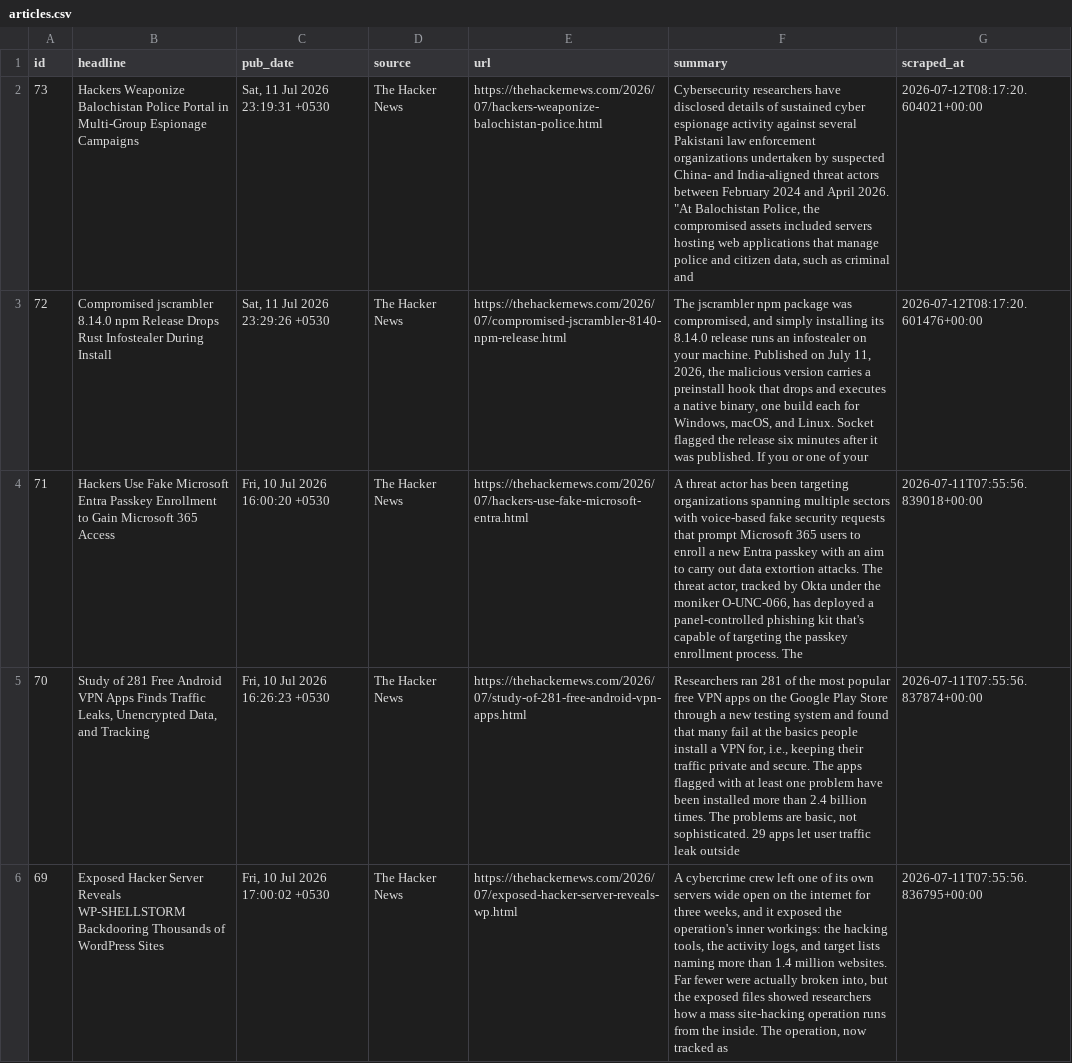
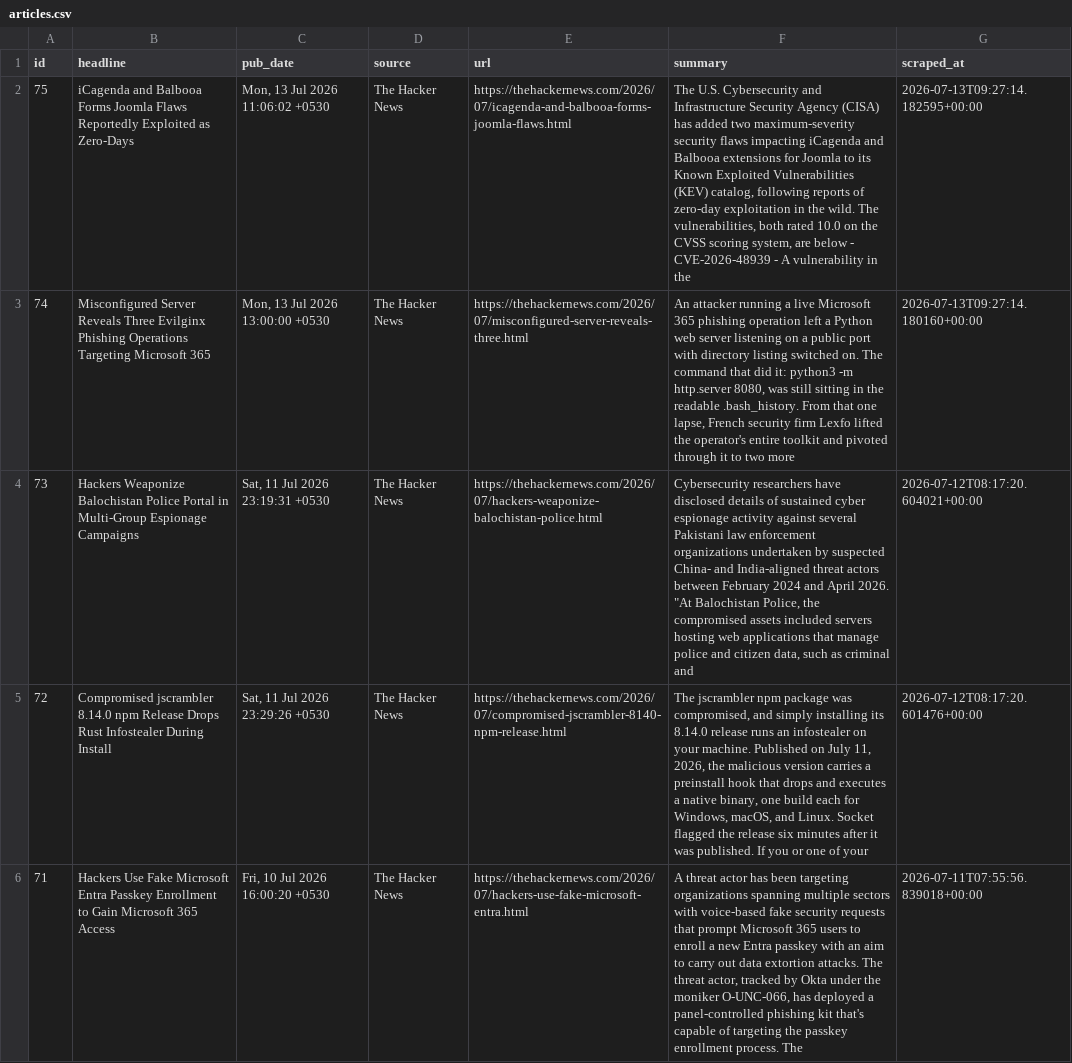
Before and after one commit to IdreesYousofzai/cyber-news-pipeline, a CSV file: data/articles.csv, drawn as a sheet; only a part is shown; the shorter side is filled out with more unchanged rows; the diff names each change by its address in the sheet, - before the commit and + after, or states it on an @@ line.

```diff
--- a/data/articles.csv
+++ b/data/articles.csv
+row 2: 75 | iCagenda and Balbooa Forms Joomla Flaws Reportedly Exploited as Zero-Days | Mon, 13 Jul 2026 11:06:02 +0530 | The Hacker News | https://thehackernews.com/2026/07/icagenda-and-balbooa-forms-joomla-flaws.html | The U.S. Cybersecurity and Infrastructure Security Agency (CISA) has added two maximum-severity security flaws impacting iCagenda and Balbooa extensions for Joomla to its Known Exploited Vulnerabilities (KEV) catalog, following reports of zero-day exploitation in the wild. The vulnerabilities, both rated 10.0 on the CVSS scoring system, are below - CVE-2026-48939 - A vulnerability in the | 2026-07-13T09:27:14.182595+00:00
+row 3: 74 | Misconfigured Server Reveals Three Evilginx Phishing Operations Targeting Microsoft 365 | Mon, 13 Jul 2026 13:00:00 +0530 | The Hacker News | https://thehackernews.com/2026/07/misconfigured-server-reveals-three.html | An attacker running a live Microsoft 365 phishing operation left a Python web server listening on a public port with directory listing switched on. The command that did it: python3 -m http.server 8080, was still sitting in the readable .bash_history. From that one lapse, French security firm Lexfo lifted the operator's entire toolkit and pivoted through it to two more | 2026-07-13T09:27:14.180160+00:00
```
Also changed, not shown: 1 other file.
